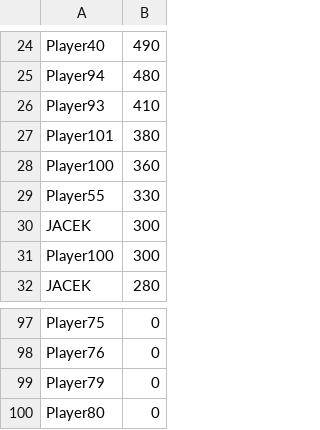
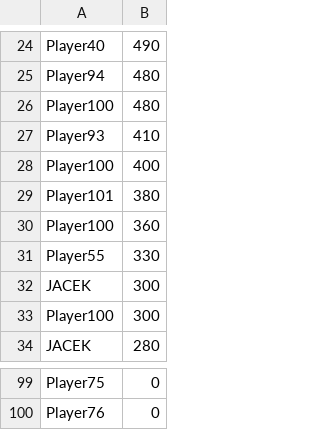
Before and after one commit to jurbanowicz/Python_galaga, a CSV file: main/python/game/stats/game_results.csv, drawn as a sheet; only a part is shown, gaps mark what is left out.

Commit message:
csv update

```diff
--- a/main/python/game/stats/game_results.csv
+++ b/main/python/game/stats/game_results.csv
@@ -25,3 +25,5 @@ Player40,490
 Player94,480
+Player100,480
 Player93,410
+Player100,400
 Player101,380
@@ -98,3 +100 @@ Player75,0
 Player76,0
-Player79,0
-Player80,0
```
